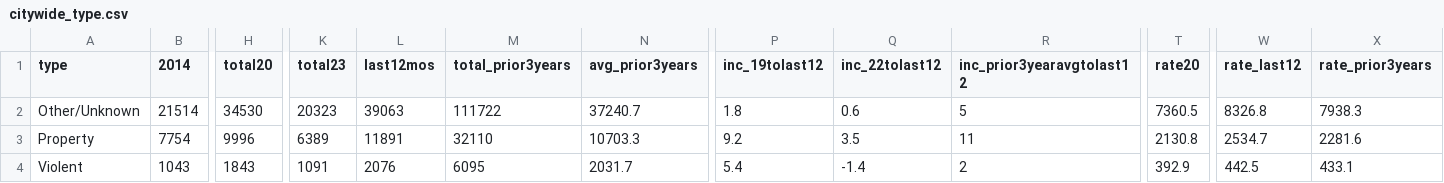
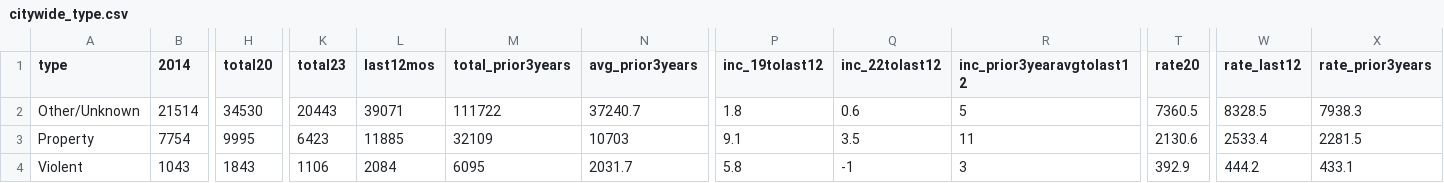
Before and after one commit to abcotvdata/safetytracker_raleigh, a CSV file: data/output/city/citywide_type.csv, drawn as a sheet; only a part is shown, gaps mark what is left out; the diff names each change by its address in the sheet, - before the commit and + after, or states it on an @@ line.

```diff
--- a/data/output/city/citywide_type.csv
+++ b/data/output/city/citywide_type.csv
-K2 (total23): 20323
+K2 (total23): 20443
-L2 (last12mos): 39063
+L2 (last12mos): 39071
-W2 (rate_last12): 8326.8
+W2 (rate_last12): 8328.5
-H3 (total20): 9996
+H3 (total20): 9995
-K3 (total23): 6389
+K3 (total23): 6423
-L3 (last12mos): 11891
+L3 (last12mos): 11885
-M3 (total_prior3years): 32110
+M3 (total_prior3years): 32109
-N3 (avg_prior3years): 10703.3
+N3 (avg_prior3years): 10703
-P3 (inc_19tolast12): 9.2
+P3 (inc_19tolast12): 9.1
-T3 (rate20): 2130.8
+T3 (rate20): 2130.6
-W3 (rate_last12): 2534.7
+W3 (rate_last12): 2533.4
-X3 (rate_prior3years): 2281.6
+X3 (rate_prior3years): 2281.5
-K4 (total23): 1091
+K4 (total23): 1106
-L4 (last12mos): 2076
+L4 (last12mos): 2084
-P4 (inc_19tolast12): 5.4
+P4 (inc_19tolast12): 5.8
-Q4 (inc_22tolast12): -1.4
+Q4 (inc_22tolast12): -1
-R4 (inc_prior3yearavgtolast12): 2
+R4 (inc_prior3yearavgtolast12): 3
-W4 (rate_last12): 442.5
+W4 (rate_last12): 444.2
```
Also changed, not shown: data/output/city/citywide_detailed.csv, data/output/districts/district_category.csv, 51 other files.
